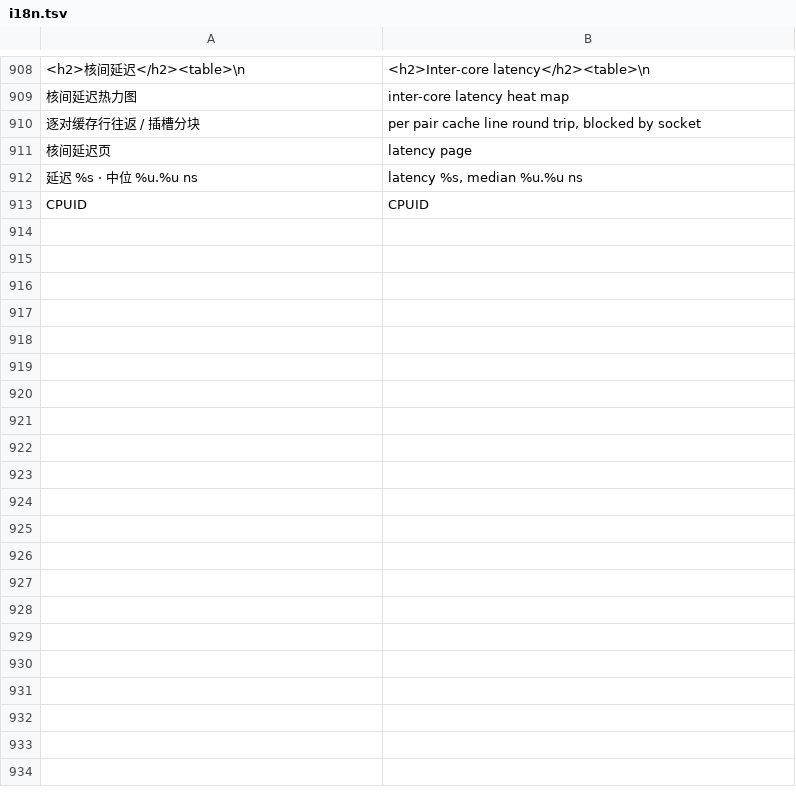
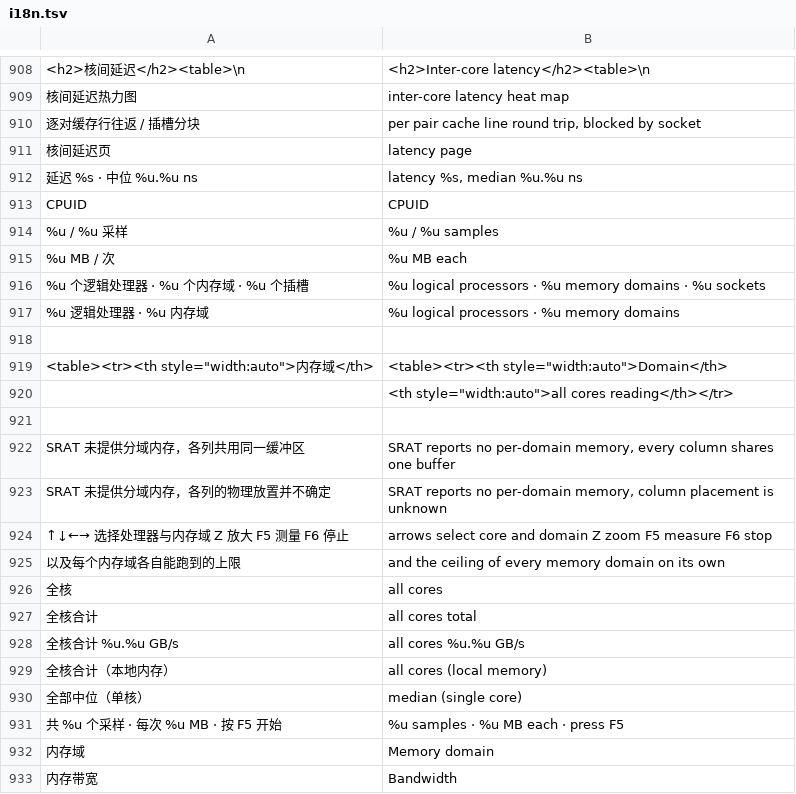
Before and after one commit to hualong1009/uefi_component_test_suite, a TSV file: tools/i18n.tsv, drawn as a sheet; only a part is shown, gaps mark what is left out; the diff covers the shown part only; the diff names each change by its address in the sheet, - before the commit and + after, or states it on an @@ line.

Commit message:
feat: 内存带宽热力图页，逐核测量本地/远端内存带宽与全核合计
- src/bw.c/bw.h: ACPI SRAT 解析内存域，每域分配缓冲区并切成每核私有块，
  逐核测量到各域的读取带宽；单核采样 32 MB，缓存不会被别的核复用
- 合计带宽: 全部核同时读各自本地内存，以及每个内存域各自的合计与单核峰值
- src/page_bw.c: 热力图按内存域分块，Z 放大显示数值，右侧状态/统计/总带宽三卡
- 接线: 页面表、侧栏、首页入口(图标)、结果结构、HTML 报告、关于页、i18n 55+ 条
- 核间延迟页顺带修正: 放大窗口按格子可读宽度自适应、倍比显示两位小数
- 方向键仍只换页，矩阵列移动改用 [ ]，N/P 跳插槽或内存域

```diff
--- a/tools/i18n.tsv
+++ b/tools/i18n.tsv
+row 914: %u / %u 采样 | %u / %u samples
+row 915: %u MB / 次 | %u MB each
+row 916: %u 个逻辑处理器 · %u 个内存域 · %u 个插槽 | %u logical processors · %u memory domains · %u sockets
+row 917: %u 逻辑处理器 · %u 内存域 | %u logical processors · %u memory domains
+row 918: (empty)
+row 919: <table><tr><th style="width:auto">内存域</th> | <table><tr><th style="width:auto">Domain</th>
+row 920:  | <th style="width:auto">all cores reading</th></tr>
+row 921: (empty)
+row 922: SRAT 未提供分域内存，各列共用同一缓冲区 | SRAT reports no per-domain memory, every column shares one buffer
+row 923: SRAT 未提供分域内存，各列的物理放置并不确定 | SRAT reports no per-domain memory, column placement is unknown
+row 924: ↑↓←→ 选择处理器与内存域 Z 放大 F5 测量 F6 停止 | arrows select core and domain Z zoom F5 measure F6 stop
+row 925: 以及每个内存域各自能跑到的上限 | and the ceiling of every memory domain on its own
+row 926: 全核 | all cores
+row 927: 全核合计 | all cores total
+row 928: 全核合计 %u.%u GB/s | all cores %u.%u GB/s
+row 929: 全核合计（本地内存） | all cores (local memory)
+row 930: 全部中位（单核） | median (single core)
+row 931: 共 %u 个采样 · 每次 %u MB · 按 F5 开始 | %u samples · %u MB each · press F5
+row 932: 内存域 | Memory domain
+row 933: 内存带宽 | Bandwidth
```
Also changed, not shown: 31 added rows and 3 edited cells elsewhere in this file, 15 other files.
